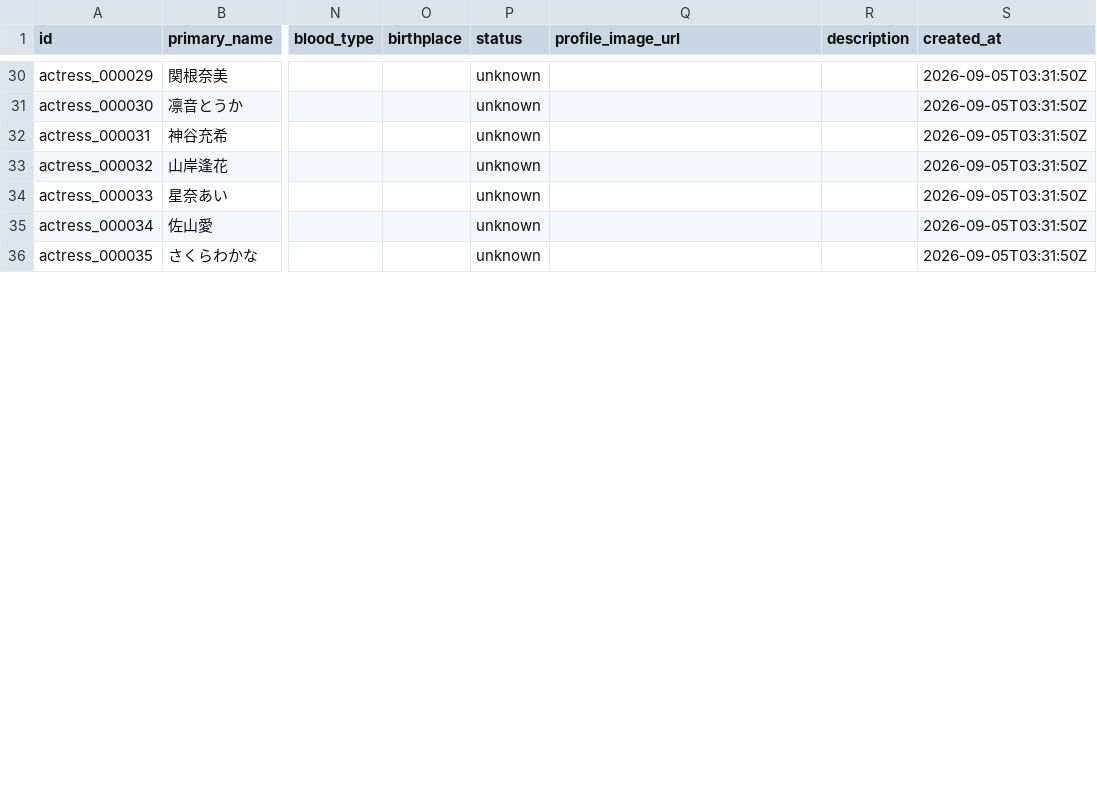
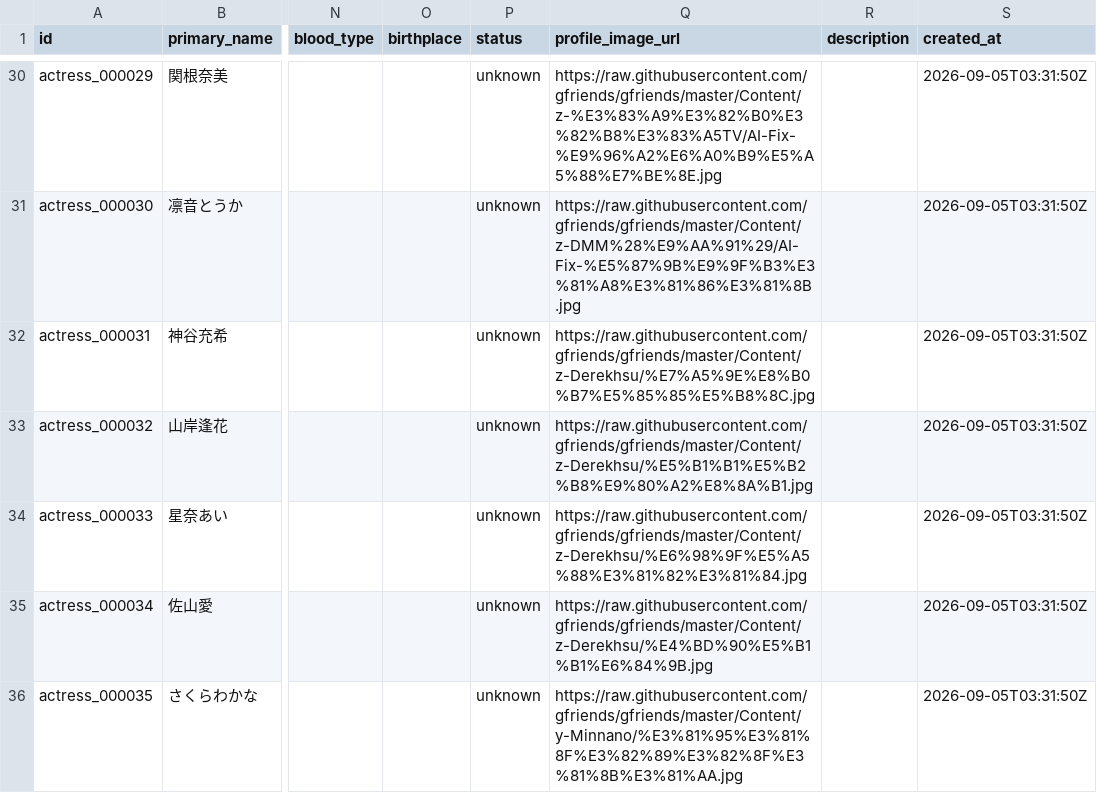
Before and after one commit to MagicBude/Averia, a CSV file: data/actresses/actresses.csv, drawn as a sheet; only a part is shown, gaps mark what is left out; the diff covers the shown part only; the diff names each change by its address in the sheet, - before the commit and + after, or states it on an @@ line.

Commit message:
feat(actresses): 补全 40 位演员头像 URL（Gfriends 仓库）
通过 gfriends 仓库 Filetree.json 的 Content/<类别>/<文件>.jpg 映射，按 name_ja/name_en 匹配 41 位演员中的 40 位，仅填充原本为空的 profile_image_url，保留既有 1 位演员的原有头像。URL 采用 Gfriends 官方 raw 地址（与 MetaTube Gfriends provider 一致）。

```diff
--- a/data/actresses/actresses.csv
+++ b/data/actresses/actresses.csv
-Q30 (profile_image_url): (empty)
+Q30 (profile_image_url): https://raw.githubusercontent.com/gfriends/gfriends/master/Content/z-%E3%83%A9%E3%82%B0%E3%82%B8%E3%83%A5TV/AI-Fix-%E9%96%A2%E6%A0%B9%E5%A5%88%E7%BE%8E.jpg
-Q31 (profile_image_url): (empty)
+Q31 (profile_image_url): https://raw.githubusercontent.com/gfriends/gfriends/master/Content/z-DMM%28%E9%AA%91%29/AI-Fix-%E5%87%9B%E9%9F%B3%E3%81%A8%E3%81%86%E3%81%8B.jpg
-Q32 (profile_image_url): (empty)
+Q32 (profile_image_url): https://raw.githubusercontent.com/gfriends/gfriends/master/Content/z-Derekhsu/%E7%A5%9E%E8%B0%B7%E5%85%85%E5%B8%8C.jpg
-Q33 (profile_image_url): (empty)
+Q33 (profile_image_url): https://raw.githubusercontent.com/gfriends/gfriends/master/Content/z-Derekhsu/%E5%B1%B1%E5%B2%B8%E9%80%A2%E8%8A%B1.jpg
-Q34 (profile_image_url): (empty)
+Q34 (profile_image_url): https://raw.githubusercontent.com/gfriends/gfriends/master/Content/z-Derekhsu/%E6%98%9F%E5%A5%88%E3%81%82%E3%81%84.jpg
-Q35 (profile_image_url): (empty)
+Q35 (profile_image_url): https://raw.githubusercontent.com/gfriends/gfriends/master/Content/z-Derekhsu/%E4%BD%90%E5%B1%B1%E6%84%9B.jpg
-Q36 (profile_image_url): (empty)
+Q36 (profile_image_url): https://raw.githubusercontent.com/gfriends/gfriends/master/Content/y-Minnano/%E3%81%95%E3%81%8F%E3%82%89%E3%82%8F%E3%81%8B%E3%81%AA.jpg
```
Also changed, not shown: 33 edited cells elsewhere in this file.
